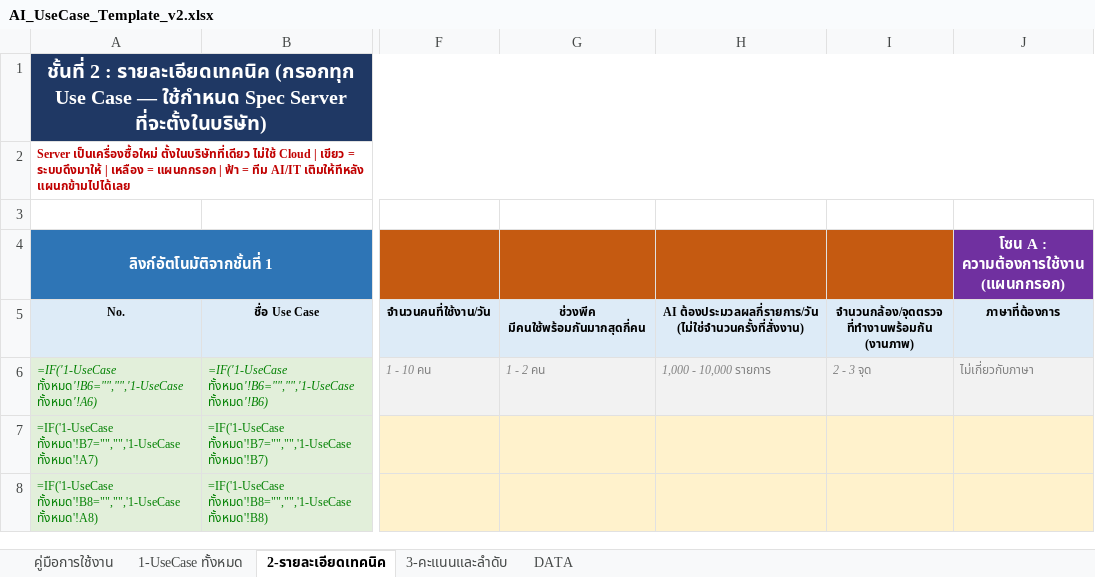
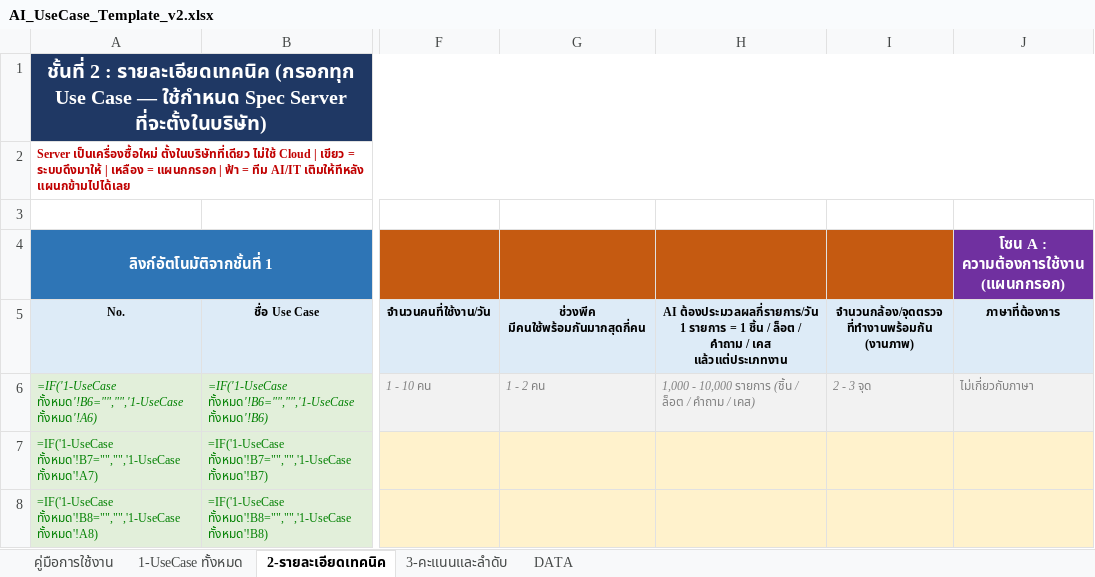
Before and after one commit to namnueng32371/use_case_web, an Excel workbook: docs/AI_UseCase_Template_v2.xlsx, sheet 2-รายละเอียดเทคนิค, drawn as a sheet; only a part is shown, gaps mark what is left out; values as stored, in another font and other column widths than the file's, no borders; formulas without a stored value are shown as written; conditional formats not drawn; ↵ is a line break in a cell; the diff names each change by its address in the sheet, - before the commit and + after, or states it on an @@ line.

```diff
--- a/docs/AI_UseCase_Template_v2.xlsx (sheet 2-รายละเอียดเทคนิค)
+++ b/docs/AI_UseCase_Template_v2.xlsx (sheet 2-รายละเอียดเทคนิค)
-H5: AI ต้องประมวลผลกี่รายการ/วัน ↵ (ไม่ใช่จำนวนครั้งที่สั่งงาน)
+H5: AI ต้องประมวลผลกี่รายการ/วัน ↵ 1 รายการ = 1 ชิ้น / ล็อต / คำถาม / เคส แล้วแต่ประเภทงาน
-H6: 1,000 - 10,000 รายการ
+H6: 1,000 - 10,000 รายการ (ชิ้น / ล็อต / คำถาม / เคส)
```
Also changed, not shown: sheet 3-คะแนนและลำดับ, sheet 1-UseCase ทั้งหมด, sheet DATA, 3 other files.
